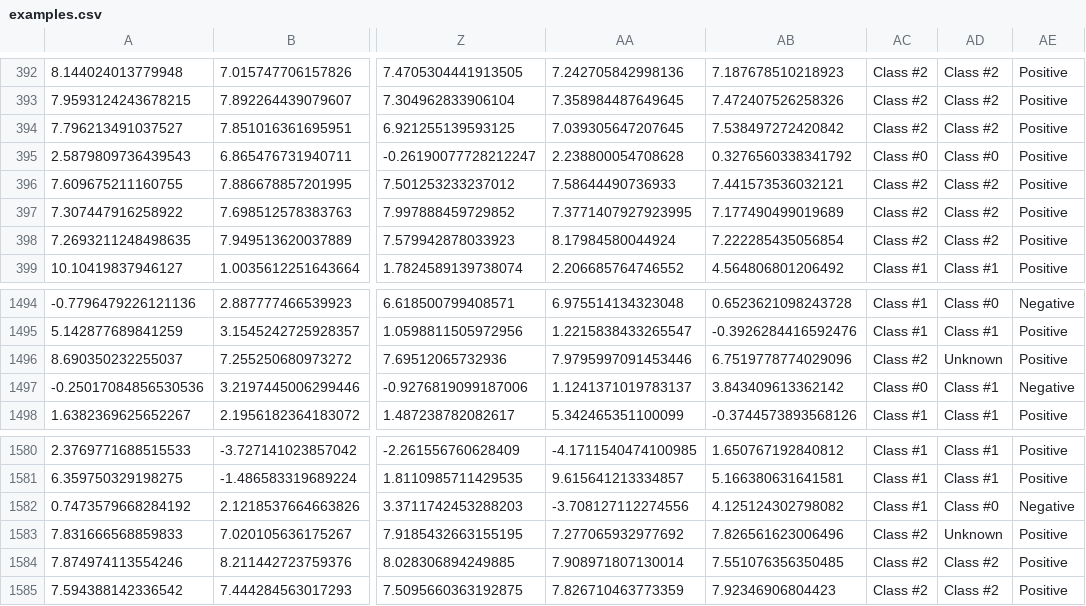
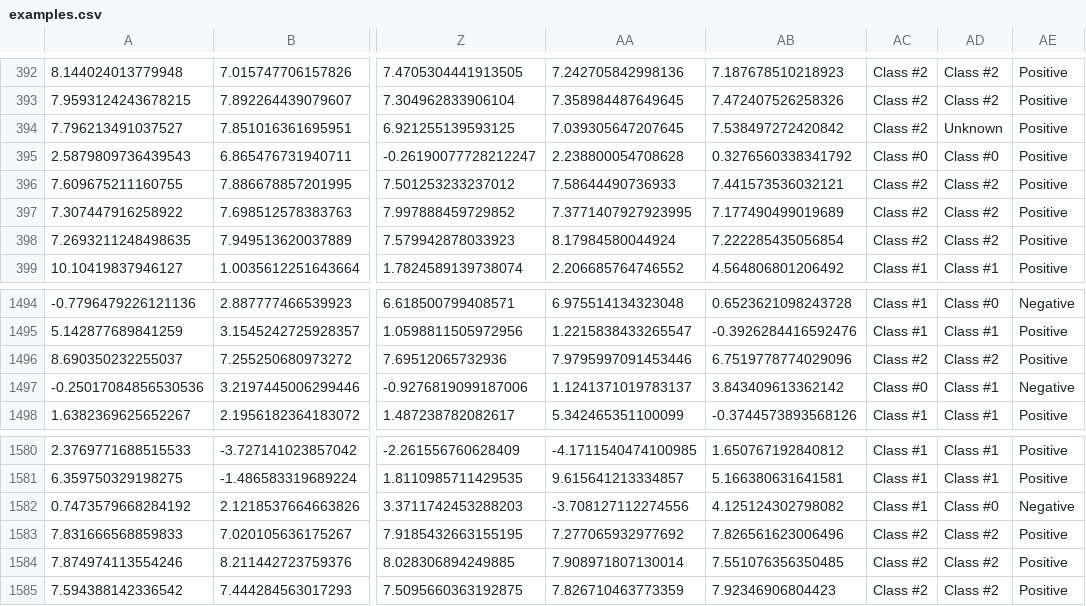
Before and after one commit to luis-puhl/minas-py, a CSV file: run/seed_200/examples.csv, drawn as a sheet; only a part is shown, gaps mark what is left out; the diff names each change by its address in the sheet, - before the commit and + after, or states it on an @@ line.

Commit message:
[BROKEN] fixing 'ValueError: Input contains NaN, infinity or a value too large for dtype('float64').'

```diff
--- a/run/seed_200/examples.csv
+++ b/run/seed_200/examples.csv
-AD394: Class #2
+AD394: Unknown
-AD1496: Unknown
+AD1496: Class #2
-AD1583: Unknown
+AD1583: Class #2
```
Also changed, not shown: 9 other files.
